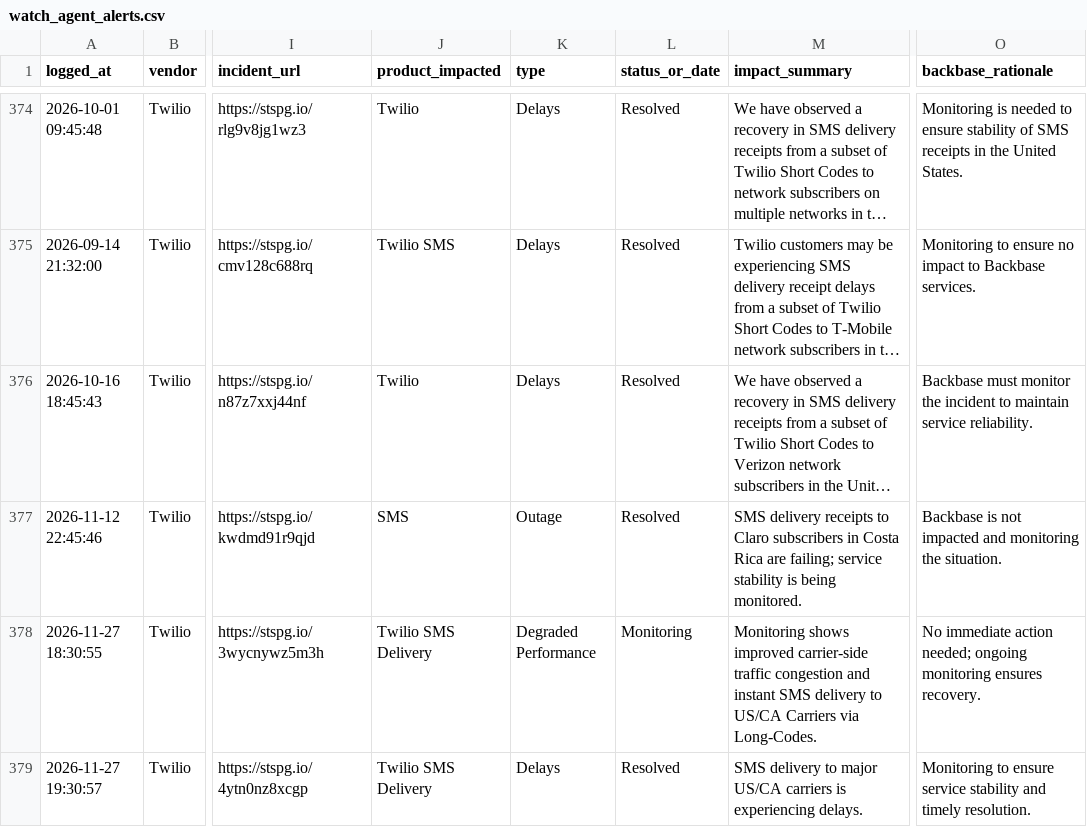
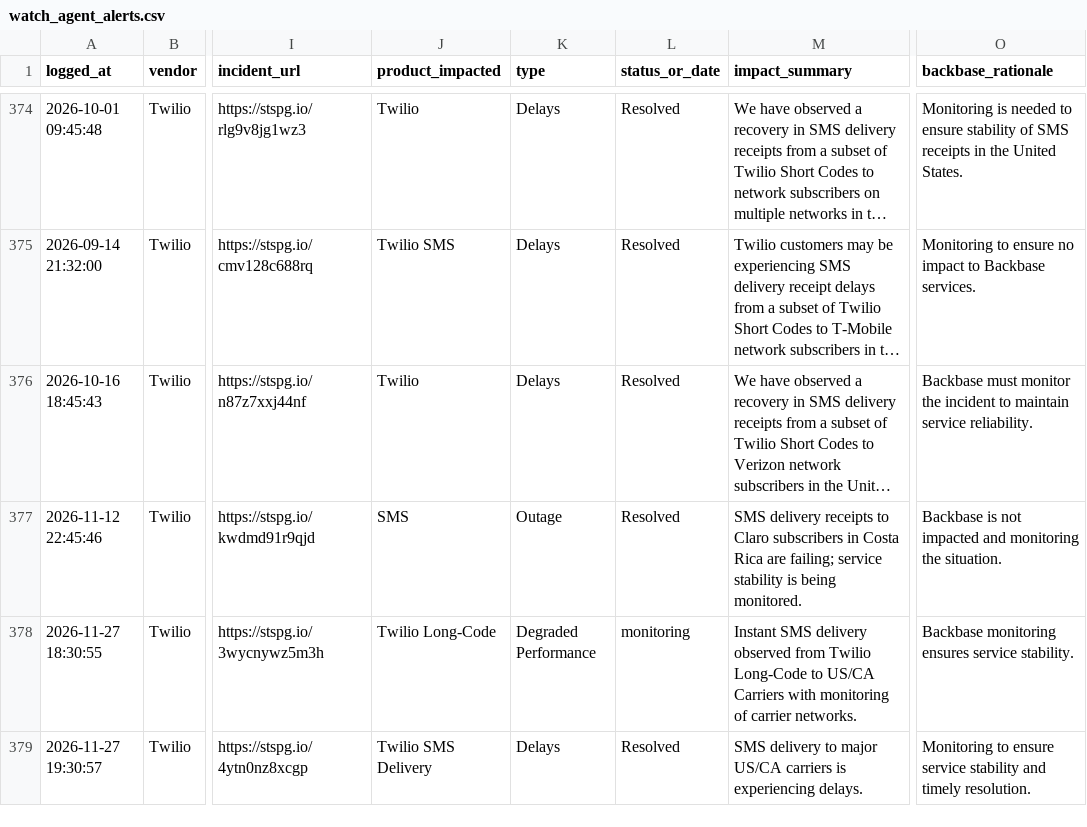
Before and after one commit to abhishek883388/ai_watch_marketplace, a CSV file: watch_agent_alerts.csv, drawn as a sheet; only a part is shown, gaps mark what is left out; long unchanged cells end in …; the diff covers the shown part only; the diff names each change by its address in the sheet, - before the commit and + after, or states it on an @@ line.

```diff
--- a/watch_agent_alerts.csv
+++ b/watch_agent_alerts.csv
-J378 (product_impacted): Twilio SMS Delivery
+J378 (product_impacted): Twilio Long-Code
-L378 (status_or_date): Monitoring
+L378 (status_or_date): monitoring
-M378 (impact_summary): Monitoring shows improved carrier-side traffic congestion and instant SMS delivery to US/CA Carriers via Long-Codes.
+M378 (impact_summary): Instant SMS delivery observed from Twilio Long-Code to US/CA Carriers with monitoring of carrier networks.
-O378 (backbase_rationale): No immediate action needed; ongoing monitoring ensures recovery.
+O378 (backbase_rationale): Backbase monitoring ensures service stability.
```
Also changed, not shown: 1 added row and 10 edited cells elsewhere in this file, zendesk_watch_agent_alerts.csv.
